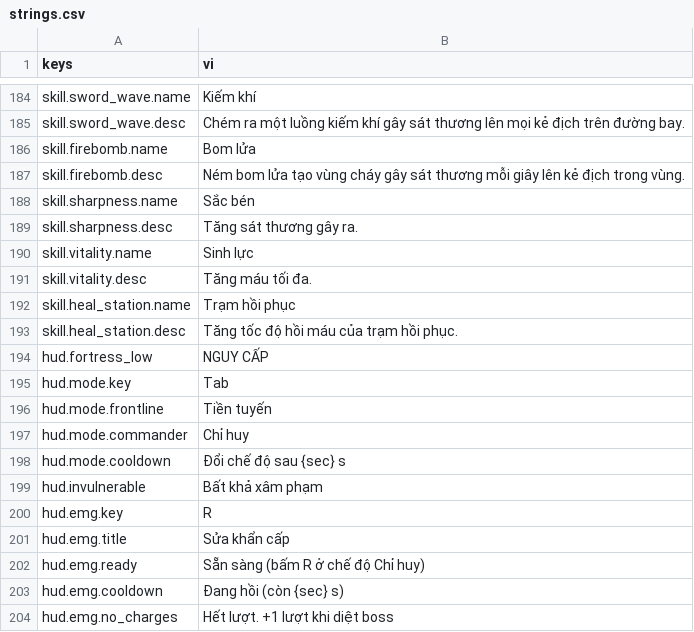
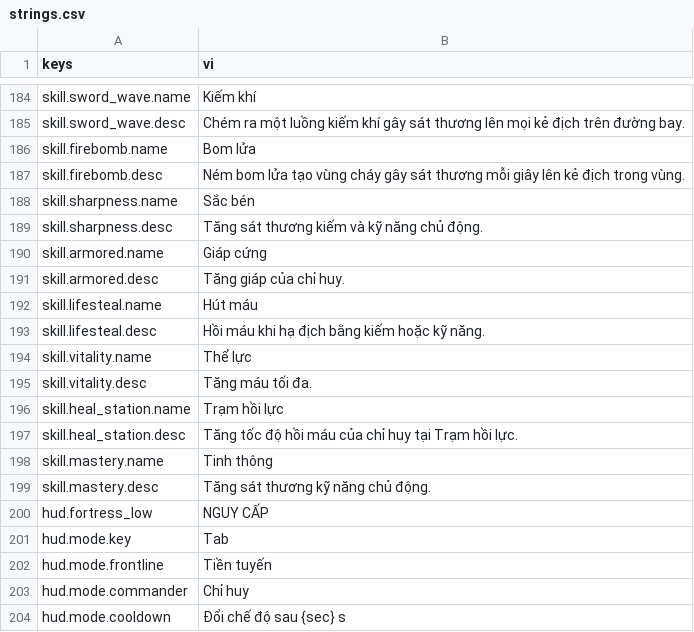
Before and after one commit to Rawisl/Godot_Roguelite3D_Gr8, a CSV file: data/locale/strings.csv, drawn as a sheet; only a part is shown, gaps mark what is left out; the shorter side is filled out with more unchanged rows.

```diff
--- a/data/locale/strings.csv
+++ b/data/locale/strings.csv
@@ -188,7 +188,13 @@ skill.firebomb.desc,Ném bom lửa tạo vùng cháy gây sát thương mỗi gi
 skill.sharpness.name,Sắc bén
-skill.sharpness.desc,Tăng sát thương gây ra.
-skill.vitality.name,Sinh lực
+skill.sharpness.desc,Tăng sát thương kiếm và kỹ năng chủ động.
+skill.armored.name,Giáp cứng
+skill.armored.desc,Tăng giáp của chỉ huy.
+skill.lifesteal.name,Hút máu
+skill.lifesteal.desc,Hồi máu khi hạ địch bằng kiếm hoặc kỹ năng.
+skill.vitality.name,Thể lực
 skill.vitality.desc,Tăng máu tối đa.
-skill.heal_station.name,Trạm hồi phục
-skill.heal_station.desc,Tăng tốc độ hồi máu của trạm hồi phục.
+skill.heal_station.name,Trạm hồi lực
+skill.heal_station.desc,Tăng tốc độ hồi máu của chỉ huy tại Trạm hồi lực.
+skill.mastery.name,Tinh thông
+skill.mastery.desc,Tăng sát thương kỹ năng chủ động.
 hud.fortress_low,NGUY CẤP
```
Also changed, not shown: 24 other files.
